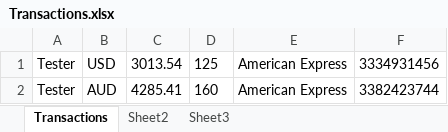
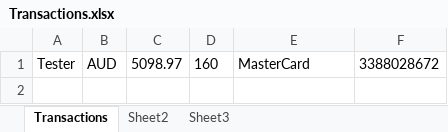
Before and after one commit to Sannichi/workTemp, an Excel workbook: Transactions.xlsx, sheet Transactions, drawn as a sheet; values as stored, in another font and other column widths than the file's, no borders; removed rows and columns are numbered as before the commit, all else as after; the diff names each change by its address in the sheet, - before the commit and + after, or states it on an @@ line.

```diff
--- a/Transactions.xlsx (sheet Transactions)
+++ b/Transactions.xlsx (sheet Transactions)
-row 1: Tester | USD | 3013.54 | 125 | American Express | 3334931456
-C1: 4285.41
+C1: 5098.97
-E1: American Express
+E1: MasterCard
-F1: 3382423744
+F1: 3388028672
```
Also changed, not shown: 11 other files.
